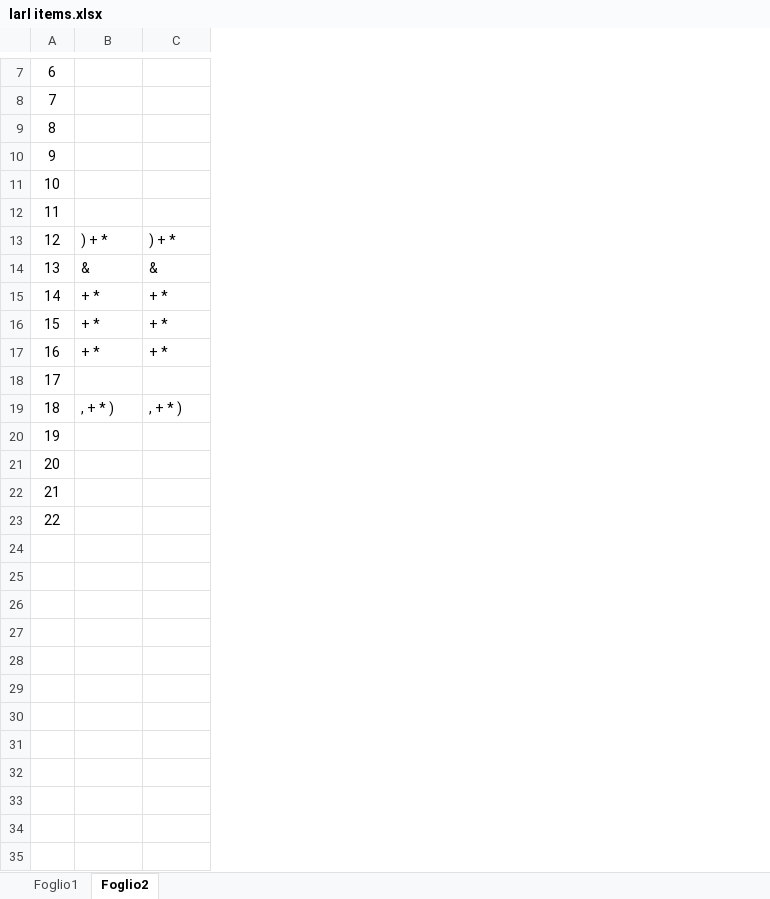
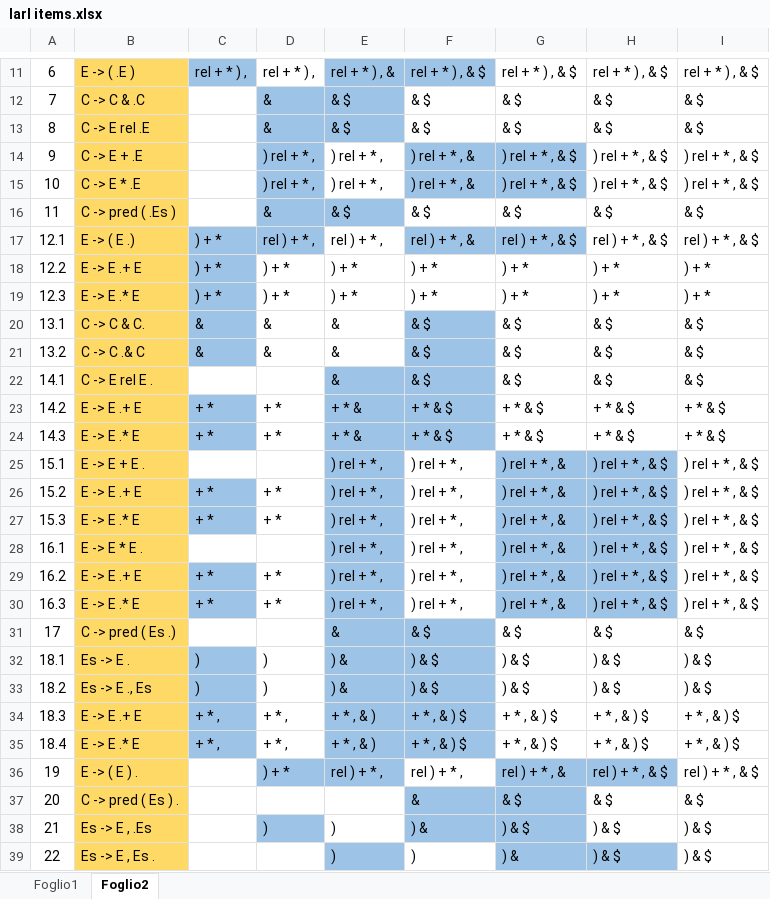
Before and after one commit to beatrice-portelli/LC2-pt3, an Excel workbook: larl items.xlsx, sheet Foglio2, drawn as a sheet; only a part is shown, gaps mark what is left out; values as stored, in another font and other column widths than the file's, no borders; removed rows and columns are numbered as before the commit, all else as after; the diff covers the shown part only; the diff names each change by its address in the sheet, - before the commit and + after, or states it on an @@ line.

Commit message:
fixed larl items?

```diff
--- a/larl items.xlsx (sheet Foglio2)
+++ b/larl items.xlsx (sheet Foglio2)
+column B, rows 11-16: E -> ( .E ) | C -> C & .C | C -> E rel .E | C -> E + .E | C -> E * .E | C -> pred ( .Es ); row 18: E -> E .+ E; row 20: C -> C & C.; rows 23-24: E -> E .+ E | E -> E .* E; row 26: E -> E .+ E; row 31: C -> pred ( Es .); rows 36-39: E -> ( E ) . | C -> pred ( Es ) . | Es -> E , .Es | Es -> E , Es .
+column E, rows 11-16: rel + * ) , & | & $ | & $ | ) rel + * , | ) rel + * , | & $; row 18: ) + *; row 20: &; rows 23-24: + * & | + * &; row 26: ) rel + * ,; row 31: &; rows 36-39: rel ) + * , |  | ) | )
+column F, rows 11-16: rel + * ) , & $ | & $ | & $ | ) rel + * , & | ) rel + * , & | & $; row 18: ) + *; row 20: & $; rows 23-24: + * & $ | + * & $; row 26: ) rel + * ,; row 31: & $; rows 36-39: rel ) + * , | & | ) & | )
+column G, rows 11-16: rel + * ) , & $ | & $ | & $ | ) rel + * , & $ | ) rel + * , & $ | & $; row 18: ) + *; row 20: & $; rows 23-24: + * & $ | + * & $; row 26: ) rel + * , &; row 31: & $; rows 36-39: rel ) + * , & | & $ | ) & $ | ) &
+column H, rows 11-16: rel + * ) , & $ | & $ | & $ | ) rel + * , & $ | ) rel + * , & $ | & $; row 18: ) + *; row 20: & $; rows 23-24: + * & $ | + * & $; row 26: ) rel + * , & $; row 31: & $; rows 36-39: rel ) + * , & $ | & $ | ) & $ | ) & $
+column I, rows 11-16: rel + * ) , & $ | & $ | & $ | ) rel + * , & $ | ) rel + * , & $ | & $; row 18: ) + *; row 20: & $; rows 23-24: + * & $ | + * & $; row 26: ) rel + * , & $; row 31: & $; rows 36-39: rel ) + * , & $ | & $ | ) & $ | ) & $
-C11: (empty)
+C11: rel + * ) ,
-C11 fill: none
+C11 fill: #9DC3E6
-D11: (empty)
+D11: rel + * ) ,
-D12:D13: (empty)
+D12:D13: &
-D12:D16 fill: none
+D12:D16 fill: #9DC3E6
-D14:D15: (empty)
+D14:D15: ) rel + * ,
-D16: (empty)
+D16: &
+row 17: 12.1 | E -> ( E .) | ) + * | rel ) + * , | rel ) + * , | rel ) + * , & | rel ) + * , & $ | rel ) + * , & $ | rel ) + * , & $
-A18: 12
+A18: 12.2
-C18 fill: none
+C18 fill: #9DC3E6
+row 19: 12.3 | E -> E .* E | ) + * | ) + * | ) + * | ) + * | ) + * | ) + * | ) + *
-A20: 13
+A20: 13.1
-C20 fill: none
+C20 fill: #9DC3E6
+row 21: 13.2 | C -> C .& C | & | & | & | & $ | & $ | & $ | & $
+row 22: 14.1 | C -> E rel E . |  |  | & | & $ | & $ | & $ | & $
-A23: 14
+A23: 14.2
-C23:C24 fill: none
+C23:C24 fill: #9DC3E6
-A24: 15
+A24: 14.3
+row 25: 15.1 | E -> E + E . |  |  | ) rel + * , | ) rel + * , | ) rel + * , & | ) rel + * , & $ | ) rel + * , & $
-A26: 16
+A26: 15.2
-C26 fill: none
+C26 fill: #9DC3E6
+row 27: 15.3 | E -> E .* E | + * | + * | ) rel + * , | ) rel + * , | ) rel + * , & | ) rel + * , & $ | ) rel + * , & $
+row 28: 16.1 | E -> E * E . |  |  | ) rel + * , | ) rel + * , | ) rel + * , & | ) rel + * , & $ | ) rel + * , & $
+row 29: 16.2 | E -> E .+ E | + * | + * | ) rel + * , | ) rel + * , | ) rel + * , & | ) rel + * , & $ | ) rel + * , & $
+row 30: 16.3 | E -> E .* E | + * | + * | ) rel + * , | ) rel + * , | ) rel + * , & | ) rel + * , & $ | ) rel + * , & $
-row 19: 18 | , + * ) | , + * )
+row 32: 18.1 | Es -> E . | ) | ) | ) & | ) & $ | ) & $ | ) & $ | ) & $
+row 33: 18.2 | Es -> E ., Es | ) | ) | ) & | ) & $ | ) & $ | ) & $ | ) & $
+row 34: 18.3 | E -> E .+ E | + * , | + * , | + * , & ) | + * , & ) $ | + * , & ) $ | + * , & ) $ | + * , & ) $
+row 35: 18.4 | E -> E .* E | + * , | + * , | + * , & ) | + * , & ) $ | + * , & ) $ | + * , & ) $ | + * , & ) $
-D36: (empty)
+D36: ) + *
-D36 fill: none
+D36 fill: #9DC3E6
-D38: (empty)
+D38: )
-D38 fill: none
+D38 fill: #9DC3E6
```
Also changed, not shown: 5 added rows, 1 removed row, 7 edited cells and cell formats elsewhere in this sheet, sheet Foglio1, 1 other file.
